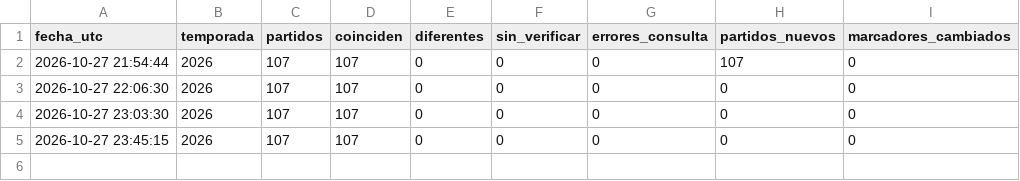
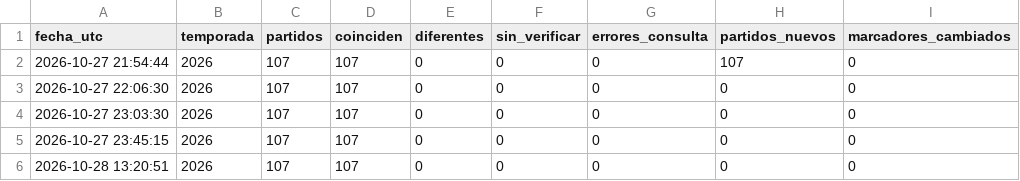
Before and after one commit to xooads1985-afk/nfl-betting-app, a CSV file: datos_auditoria/historial_2026.csv, drawn as a sheet; the diff names each change by its address in the sheet, - before the commit and + after, or states it on an @@ line.

```diff
--- a/datos_auditoria/historial_2026.csv
+++ b/datos_auditoria/historial_2026.csv
+row 6: 2026-10-28 13:20:51 | 2026 | 107 | 107 | 0 | 0 | 0 | 0 | 0
```
Also changed, not shown: 1 other file.
